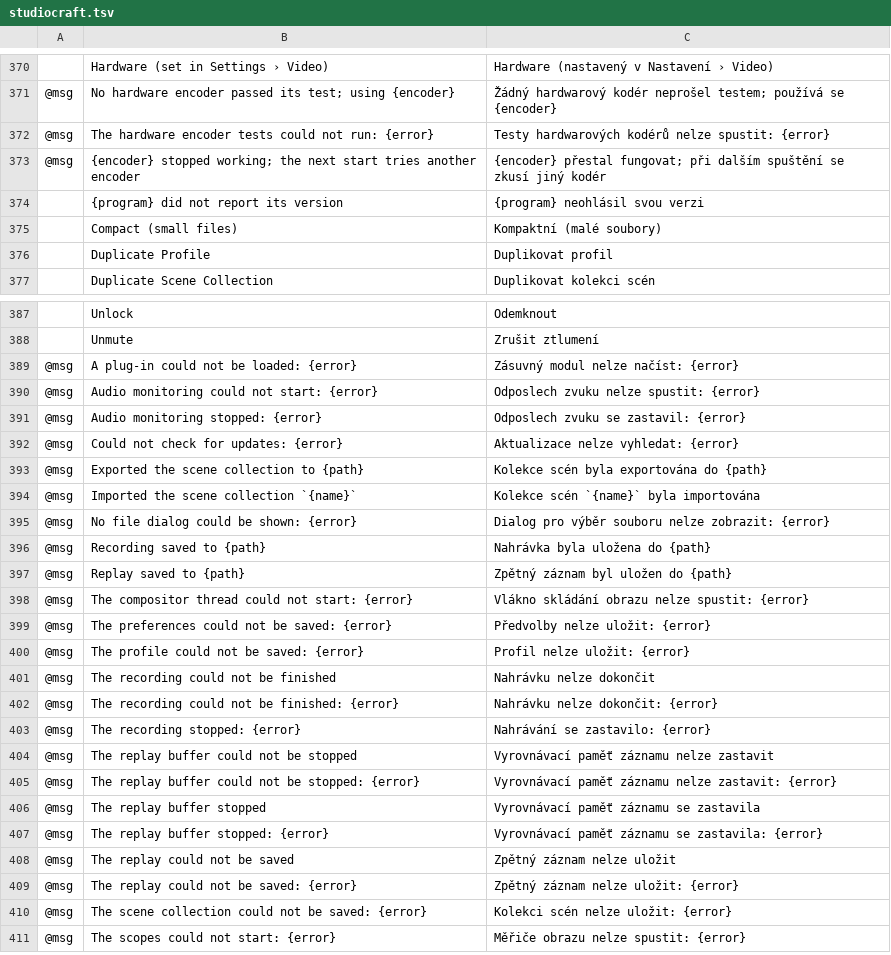
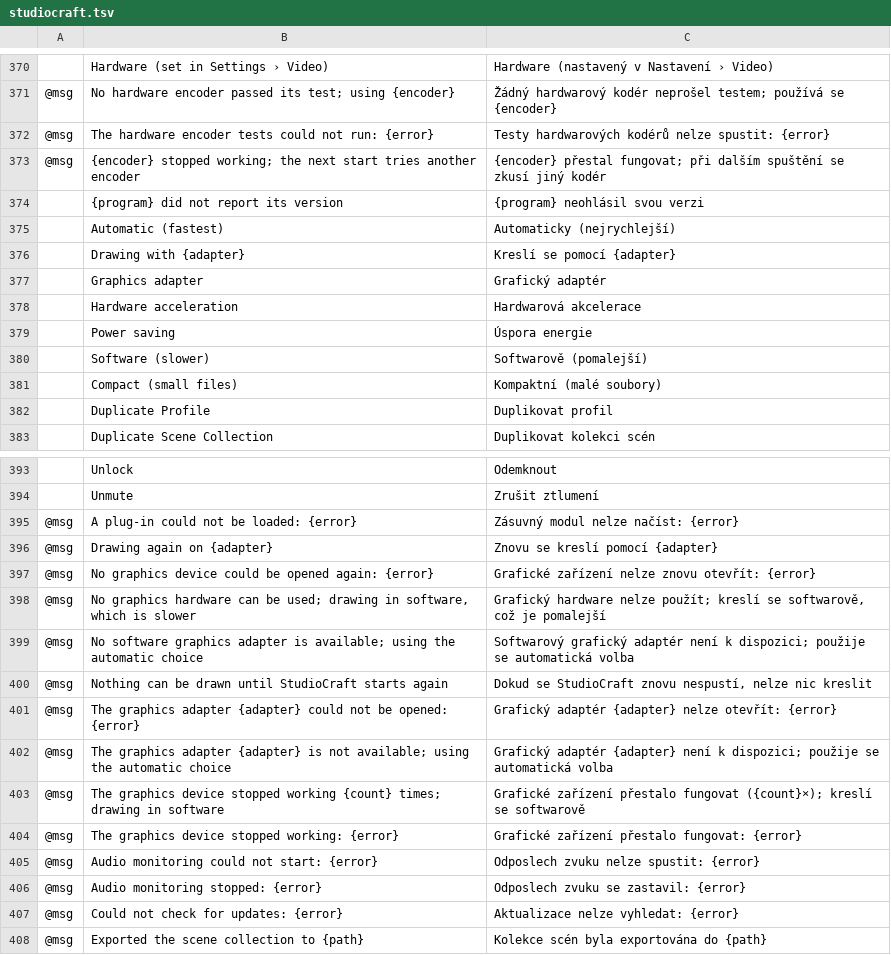
Before and after one commit to blamejs/StudioCraft, a TSV file: crates/ui-egui/i18n/locales/cs/studiocraft.tsv, drawn as a sheet; only a part is shown, gaps mark what is left out; the shorter side is filled out with more unchanged rows.

```diff
--- a/crates/ui-egui/i18n/locales/cs/studiocraft.tsv
+++ b/crates/ui-egui/i18n/locales/cs/studiocraft.tsv
@@ -374,2 +374,8 @@
 	{program} did not report its version	{program} neohlásil svou verzi
+	Automatic (fastest)	Automaticky (nejrychlejší)
+	Drawing with {adapter}	Kreslí se pomocí {adapter}
+	Graphics adapter	Grafický adaptér
+	Hardware acceleration	Hardwarová akcelerace
+	Power saving	Úspora energie
+	Software (slower)	Softwarově (pomalejší)
 	Compact (small files)	Kompaktní (malé soubory)
@@ -389,2 +395,11 @@
 @msg	A plug-in could not be loaded: {error}	Zásuvný modul nelze načíst: {error}
+@msg	Drawing again on {adapter}	Znovu se kreslí pomocí {adapter}
+@msg	No graphics device could be opened again: {error}	Grafické zařízení nelze znovu otevřít: {error}
+@msg	No graphics hardware can be used; drawing in software, which is slower	Grafický hardware nelze použít; kreslí se softwarově, což je pomalejší
+@msg	No software graphics adapter is available; using the automatic choice	Softwarový grafický adaptér není k dispozici; použije se automatická volba
+@msg	Nothing can be drawn until StudioCraft starts again	Dokud se StudioCraft znovu nespustí, nelze nic kreslit
+@msg	The graphics adapter {adapter} could not be opened: {error}	Grafický adaptér {adapter} nelze otevřít: {error}
+@msg	The graphics adapter {adapter} is not available; using the automatic choice	Grafický adaptér {adapter} není k dispozici; použije se automatická volba
+@msg	The graphics device stopped working {count} times; drawing in software	Grafické zařízení přestalo fungovat ({count}×); kreslí se softwarově
+@msg	The graphics device stopped working: {error}	Grafické zařízení přestalo fungovat: {error}
 @msg	Audio monitoring could not start: {error}	Odposlech zvuku nelze spustit: {error}
```
Also changed, not shown: crates/ui-egui/i18n/locales/ru/studiocraft.tsv, crates/ui-egui/i18n/locales/sv/studiocraft.tsv, 3 other files.
